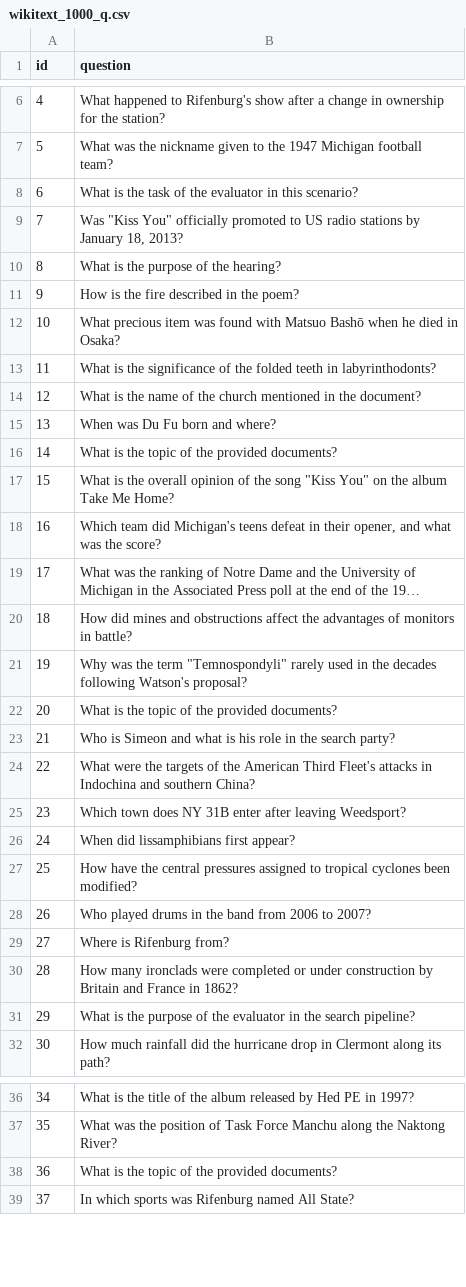
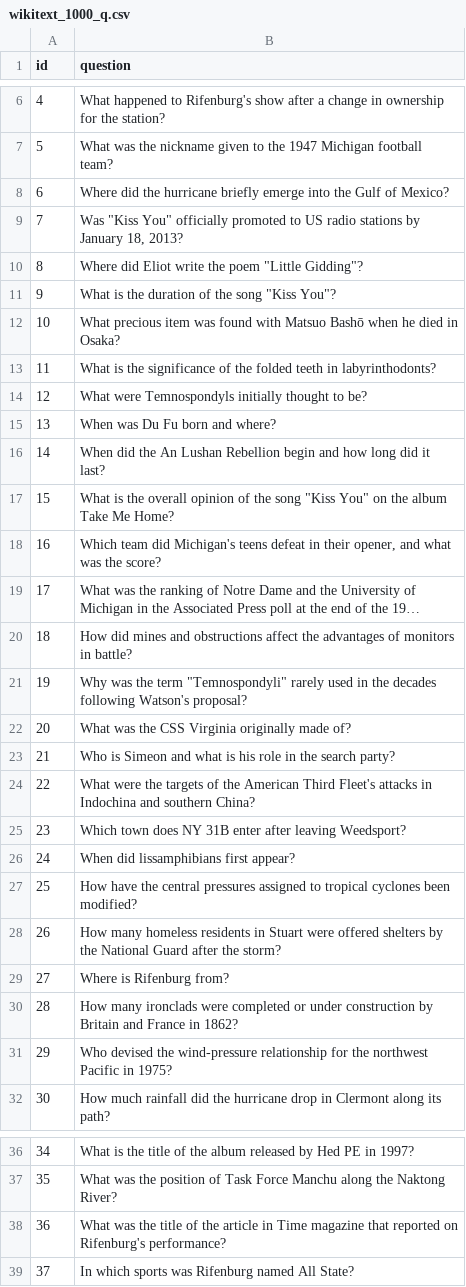
Before and after one commit to ml6team/fondant-usecase-RAG, a CSV file: src/local_file/wikitext_1000_q.csv, drawn as a sheet; only a part is shown, gaps mark what is left out; long unchanged cells end in ….

Commit message:
Update wikitext_1000_q.csv
replace useless questions with relevant ones

```diff
--- a/src/local_file/wikitext_1000_q.csv
+++ b/src/local_file/wikitext_1000_q.csv
@@ -7,11 +7,11 @@
 5;What was the nickname given to the 1947 Michigan football team?
-6;What is the task of the evaluator in this scenario?
+6;Where did the hurricane briefly emerge into the Gulf of Mexico?
 7;"Was ""Kiss You"" officially promoted to US radio stations by January 18, 2013?"
-8;What is the purpose of the hearing?
-9;How is the fire described in the poem?
+8;"Where did Eliot write the poem ""Little Gidding""?"
+9;"What is the duration of the song ""Kiss You""?"
 10;What precious item was found with Matsuo Bashō when he died in Osaka?
 11;What is the significance of the folded teeth in labyrinthodonts?
-12;What is the name of the church mentioned in the document?
+12;What were Temnospondyls initially thought to be?
 13;When was Du Fu born and where?
-14;What is the topic of the provided documents?
+14;When did the An Lushan Rebellion begin and how long did it last?
 15;"What is the overall opinion of the song ""Kiss You"" on the album Take Me Home?"
@@ -21,3 +21,3 @@
 19;"Why was the term ""Temnospondyli"" rarely used in the decades following Watson's proposal?"
-20;What is the topic of the provided documents?
+20;What was the CSS Virginia originally made of?
 21;Who is Simeon and what is his role in the search party?
@@ -27,6 +27,6 @@
 25;How have the central pressures assigned to tropical cyclones been modified?
-26;Who played drums in the band from 2006 to 2007?
+26;How many homeless residents in Stuart were offered shelters by the National Guard after the storm?
 27;Where is Rifenburg from?
 28;How many ironclads were completed or under construction by Britain and France in 1862?
-29;What is the purpose of the evaluator in the search pipeline?
+29;Who devised the wind-pressure relationship for the northwest Pacific in 1975?
 30;How much rainfall did the hurricane drop in Clermont along its path?
@@ -37,3 +37,3 @@
 35;What was the position of Task Force Manchu along the Naktong River?
-36;What is the topic of the provided documents?
+36;What was the title of the article in Time magazine that reported on Rifenburg's performance?
 37;In which sports was Rifenburg named All State?
```
